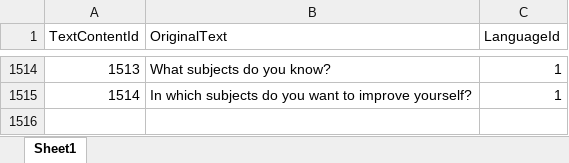
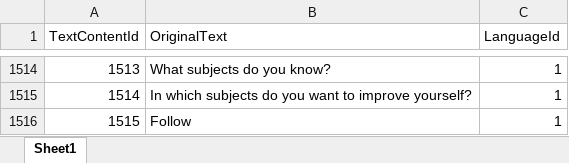
Before and after one commit to EmirAlpAksungur/MentorApp, an Excel workbook: backend/commands/management/commands/TextContent.xlsx, sheet Sheet1, drawn as a sheet; only a part is shown, gaps mark what is left out; values as stored, in another font and other column widths than the file's, no borders; the diff names each change by its address in the sheet, - before the commit and + after, or states it on an @@ line.

```diff
--- a/backend/commands/management/commands/TextContent.xlsx (sheet Sheet1)
+++ b/backend/commands/management/commands/TextContent.xlsx (sheet Sheet1)
+row 1516: 1515 | Follow | 1
```
Also changed, not shown: backend/commands/management/commands/Translations.xlsx, 17 other files.
